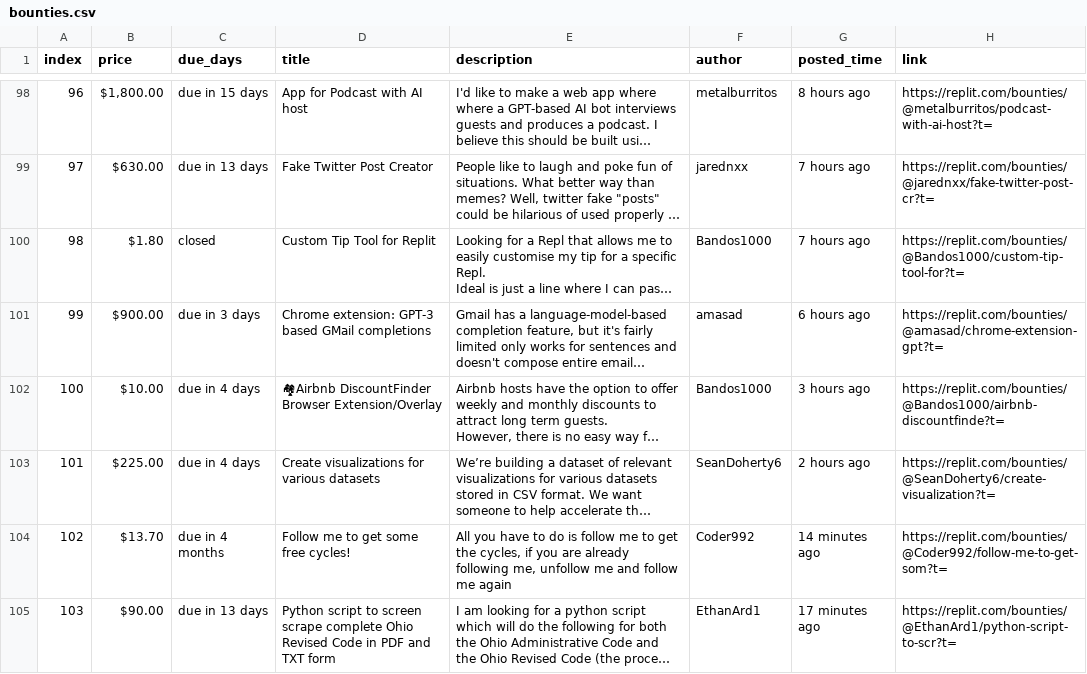
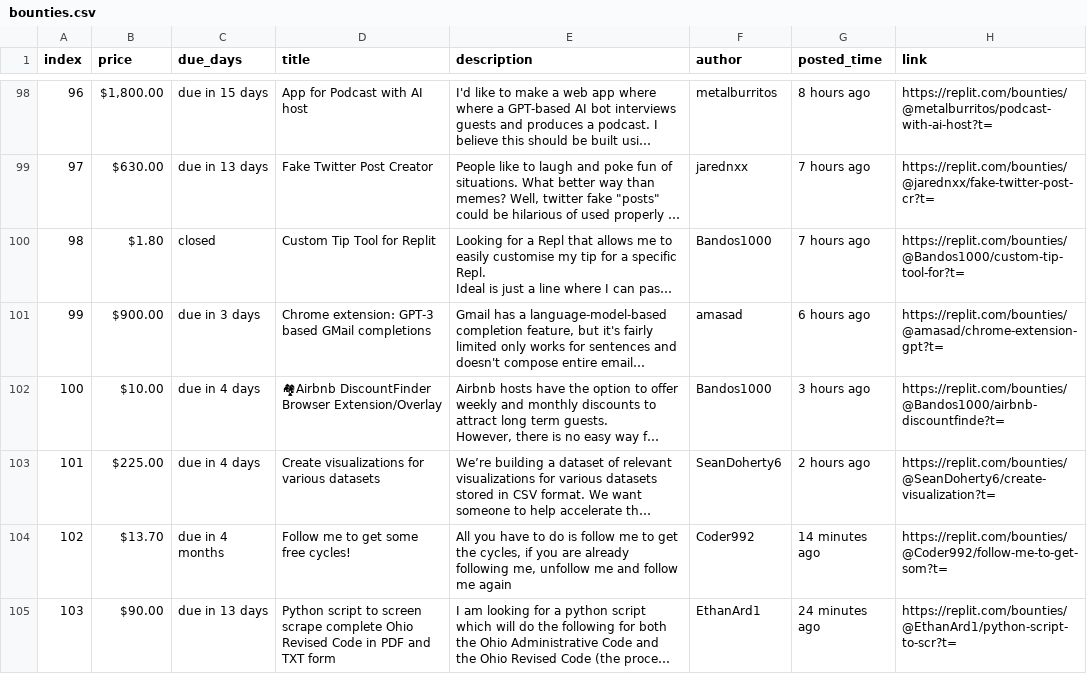
Before and after one commit to YazidKurdi/Replit-bounty-scraper, a CSV file: bounties.csv, drawn as a sheet; only a part is shown, gaps mark what is left out; long unchanged cells end in …; the diff names each change by its address in the sheet, - before the commit and + after, or states it on an @@ line.

```diff
--- a/bounties.csv
+++ b/bounties.csv
-G105 (posted_time): 17 minutes ago
+G105 (posted_time): 24 minutes ago
```
Also changed, not shown: 1 other file.
